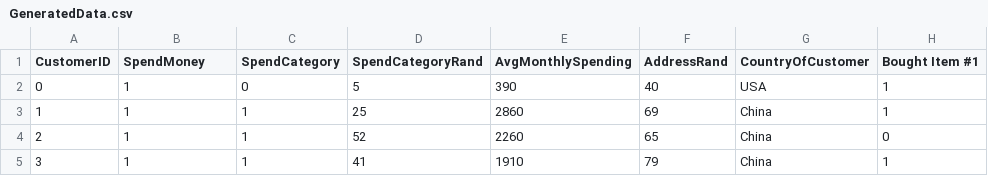
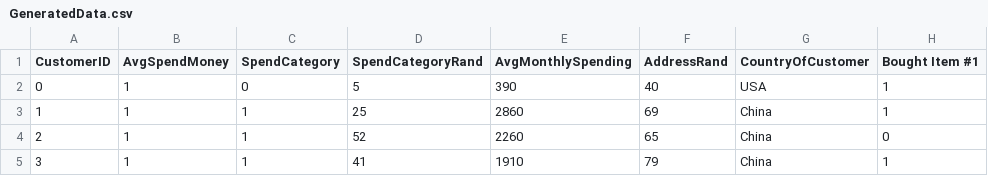
Before and after one commit to pjt1907/legendary-octo-spoon, a CSV file: GeneratedData.csv, drawn as a sheet; only a part is shown; the diff names each change by its address in the sheet, - before the commit and + after, or states it on an @@ line.

Commit message:
Update GeneratedData.csv

```diff
--- a/GeneratedData.csv
+++ b/GeneratedData.csv
-B1: SpendMoney
+B1: AvgSpendMoney
```
